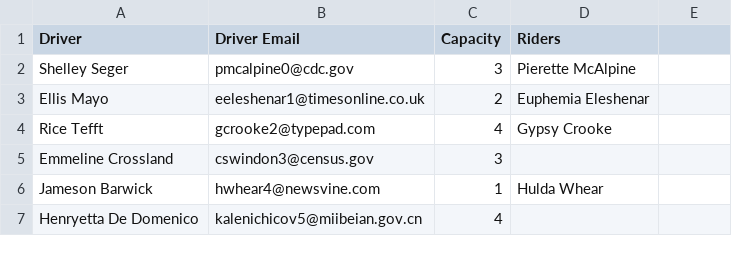
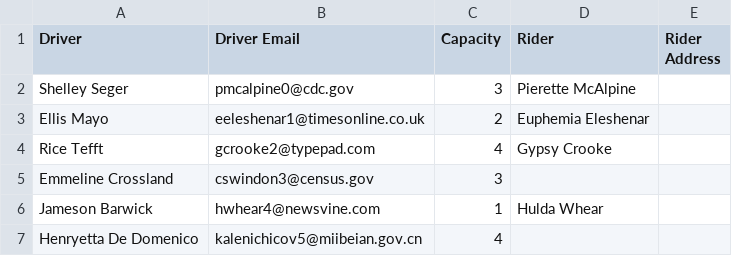
Before and after one commit to Sn00pyW00dst0ck/Carpool-Creator, a CSV file: mock/large_input.csv, drawn as a sheet; only a part is shown.

Commit message:
Update mocks to reflect new schema

```diff
--- a/mock/large_input.csv
+++ b/mock/large_input.csv
@@ -1,2 +1,2 @@
-Driver,Driver Email,Capacity,Riders
+Driver,Driver Email,Capacity,Rider,Rider Address
 Shelley Seger,pmcalpine0@cdc.gov,3,Pierette McAlpine
```
Also changed, not shown: mock/medium_input.csv.
